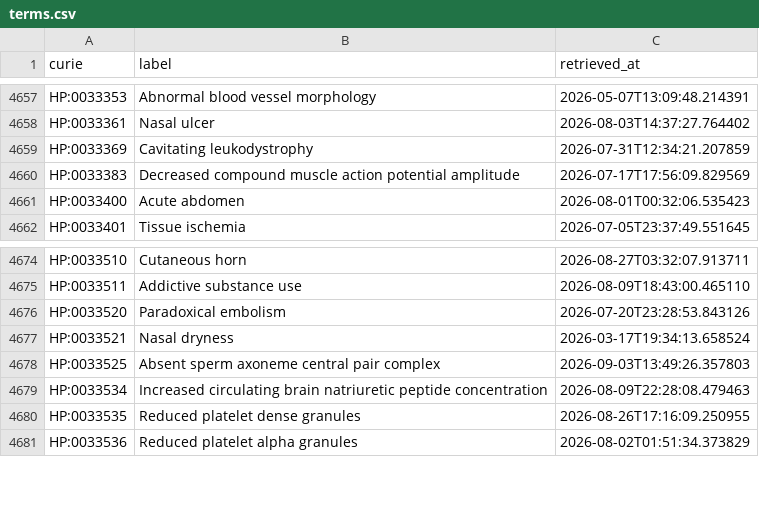
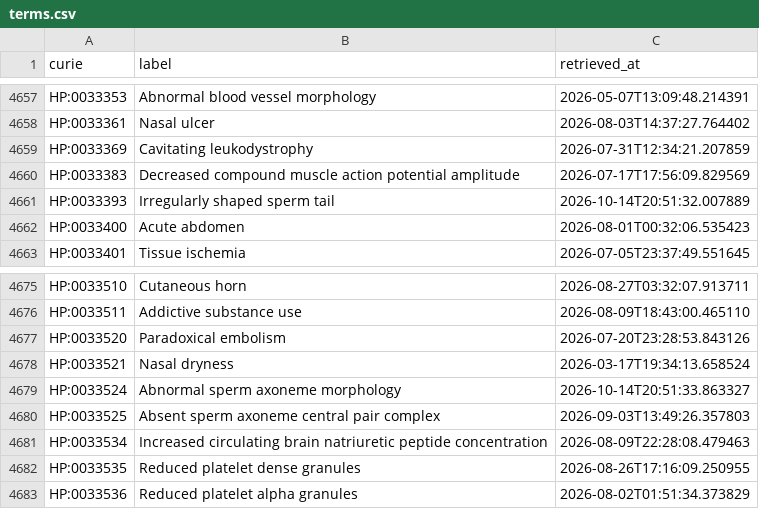
Before and after one commit to AnastasiyaKuznetsova/dismech, a CSV file: cache/hp/terms.csv, drawn as a sheet; only a part is shown, gaps mark what is left out; the diff names each change by its address in the sheet, - before the commit and + after, or states it on an @@ line.

```diff
--- a/cache/hp/terms.csv
+++ b/cache/hp/terms.csv
+row 4661: HP:0033393 | Irregularly shaped sperm tail | 2026-10-14T20:51:32.007889
+row 4679: HP:0033524 | Abnormal sperm axoneme morphology | 2026-10-14T20:51:33.863327
```
Also changed, not shown: cache/enums/diseaseterm_b84b03ef2175.csv, cache/go/terms.csv, 36 other files.
